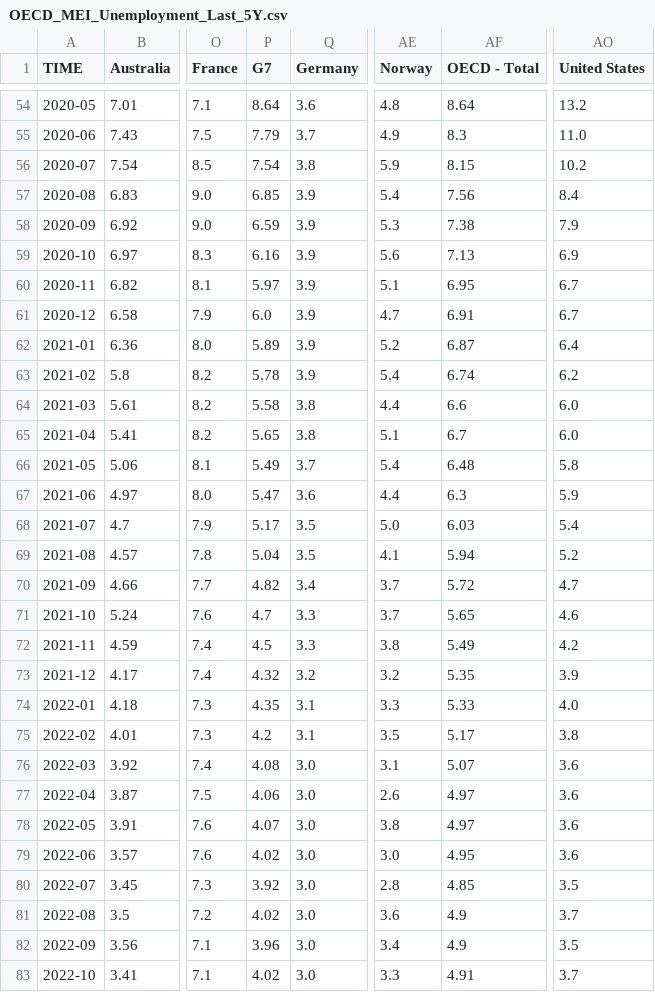
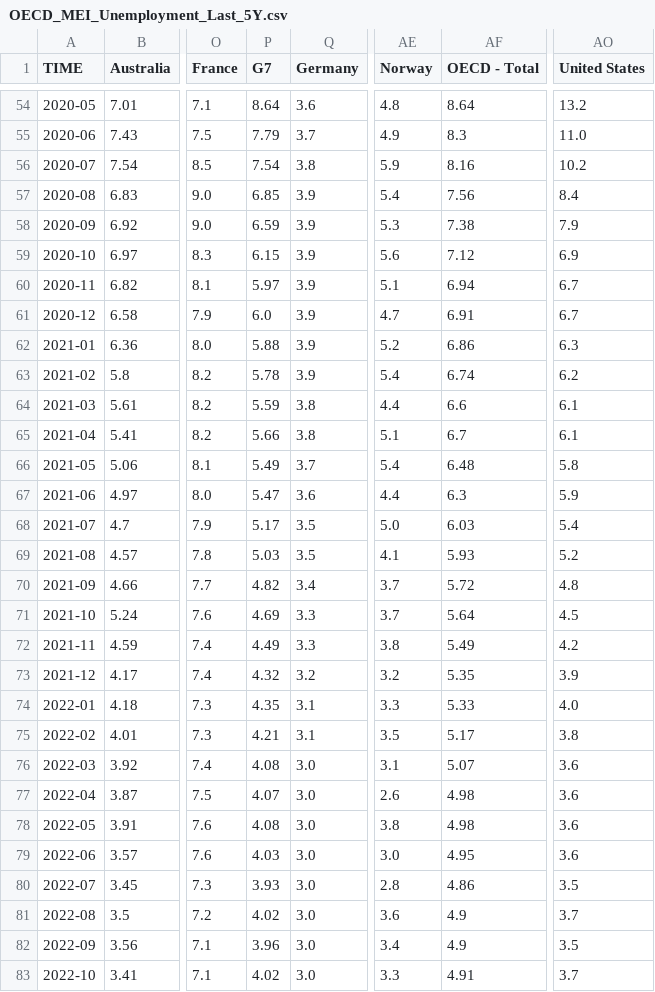
Before and after one commit to Qery-Data/Unemployment-OECD, a CSV file: data/OECD_MEI_Unemployment_Last_5Y.csv, drawn as a sheet; only a part is shown, gaps mark what is left out; the diff covers the shown part only; the diff names each change by its address in the sheet, - before the commit and + after, or states it on an @@ line.

```diff
--- a/data/OECD_MEI_Unemployment_Last_5Y.csv
+++ b/data/OECD_MEI_Unemployment_Last_5Y.csv
-AF56 (OECD - Total): 8.15
+AF56 (OECD - Total): 8.16
-P59 (G7): 6.16
+P59 (G7): 6.15
-AF59 (OECD - Total): 7.13
+AF59 (OECD - Total): 7.12
-AF60 (OECD - Total): 6.95
+AF60 (OECD - Total): 6.94
-P62 (G7): 5.89
+P62 (G7): 5.88
-AF62 (OECD - Total): 6.87
+AF62 (OECD - Total): 6.86
-AO62 (United States): 6.4
+AO62 (United States): 6.3
-P64 (G7): 5.58
+P64 (G7): 5.59
-AO64:AO65 (United States): 6.0
+AO64:AO65 (United States): 6.1
-P65 (G7): 5.65
+P65 (G7): 5.66
-P69 (G7): 5.04
+P69 (G7): 5.03
-AF69 (OECD - Total): 5.94
+AF69 (OECD - Total): 5.93
-AO70 (United States): 4.7
+AO70 (United States): 4.8
-P71 (G7): 4.7
+P71 (G7): 4.69
-AF71 (OECD - Total): 5.65
+AF71 (OECD - Total): 5.64
-AO71 (United States): 4.6
+AO71 (United States): 4.5
-P72 (G7): 4.5
+P72 (G7): 4.49
-P75 (G7): 4.2
+P75 (G7): 4.21
-P77 (G7): 4.06
+P77 (G7): 4.07
-AF77:AF78 (OECD - Total): 4.97
+AF77:AF78 (OECD - Total): 4.98
-P78 (G7): 4.07
+P78 (G7): 4.08
-P79 (G7): 4.02
+P79 (G7): 4.03
-P80 (G7): 3.92
+P80 (G7): 3.93
-AF80 (OECD - Total): 4.85
+AF80 (OECD - Total): 4.86
```
Also changed, not shown: 1 added row and 16 edited cells elsewhere in this file.
